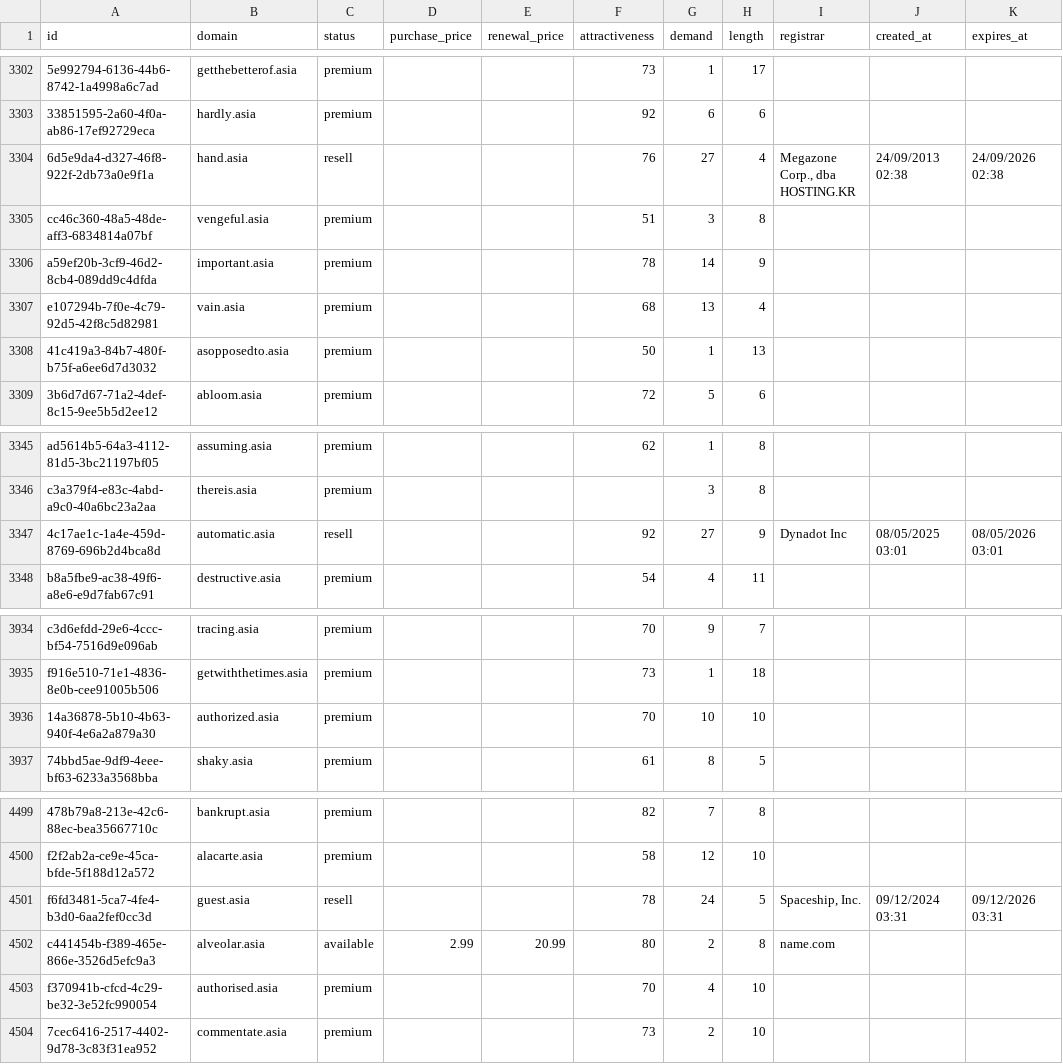
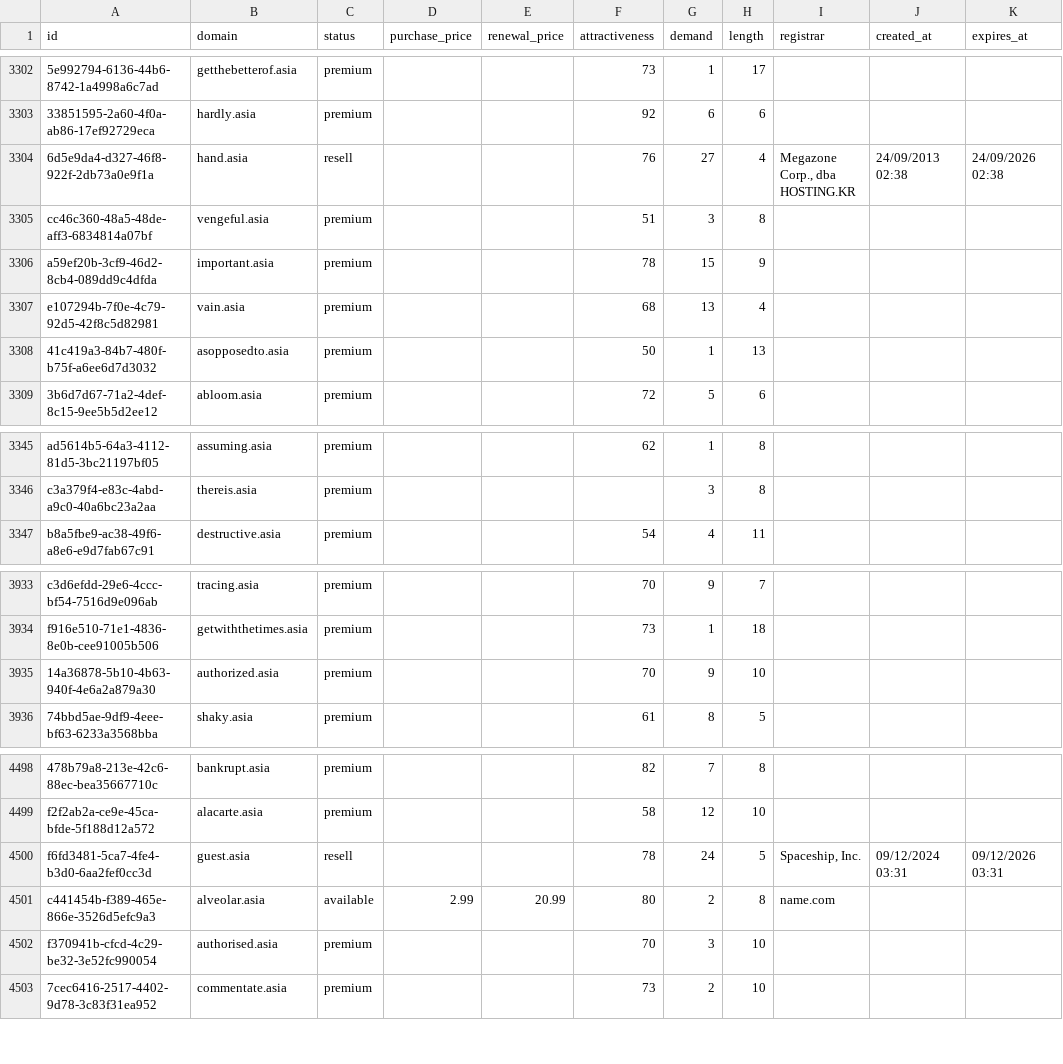
Before and after one commit to UniqueDomains/asia-oneword-domains, a CSV file: asia.csv, drawn as a sheet; only a part is shown, gaps mark what is left out; removed rows and columns are numbered as before the commit, all else as after; the diff names each change by its address in the sheet, - before the commit and + after, or states it on an @@ line.

Commit message:
Domains update

```diff
--- a/asia.csv
+++ b/asia.csv
-G3306 (demand): 14
+G3306 (demand): 15
-row 3347: 4c17ae1c-1a4e-459d-8769-696b2d4bca8d | automatic.asia | resell |  |  | 92 | 27 | 9 | Dynadot Inc | 08/05/2025 03:01 | 08/05/2026 03:01
-G3935 (demand): 10
+G3935 (demand): 9
-G4502 (demand): 4
+G4502 (demand): 3
```
Also changed, not shown: 4 other files.
